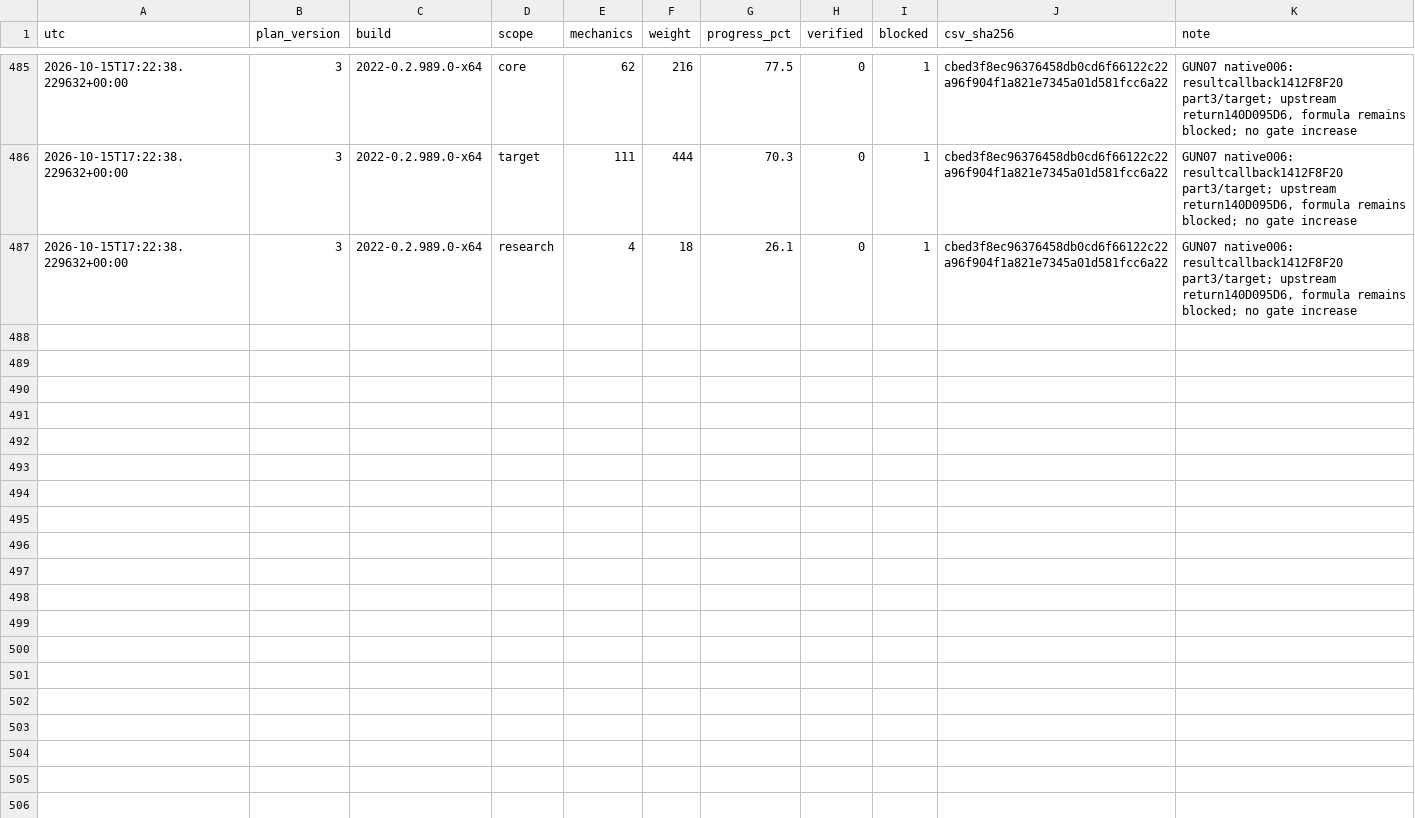
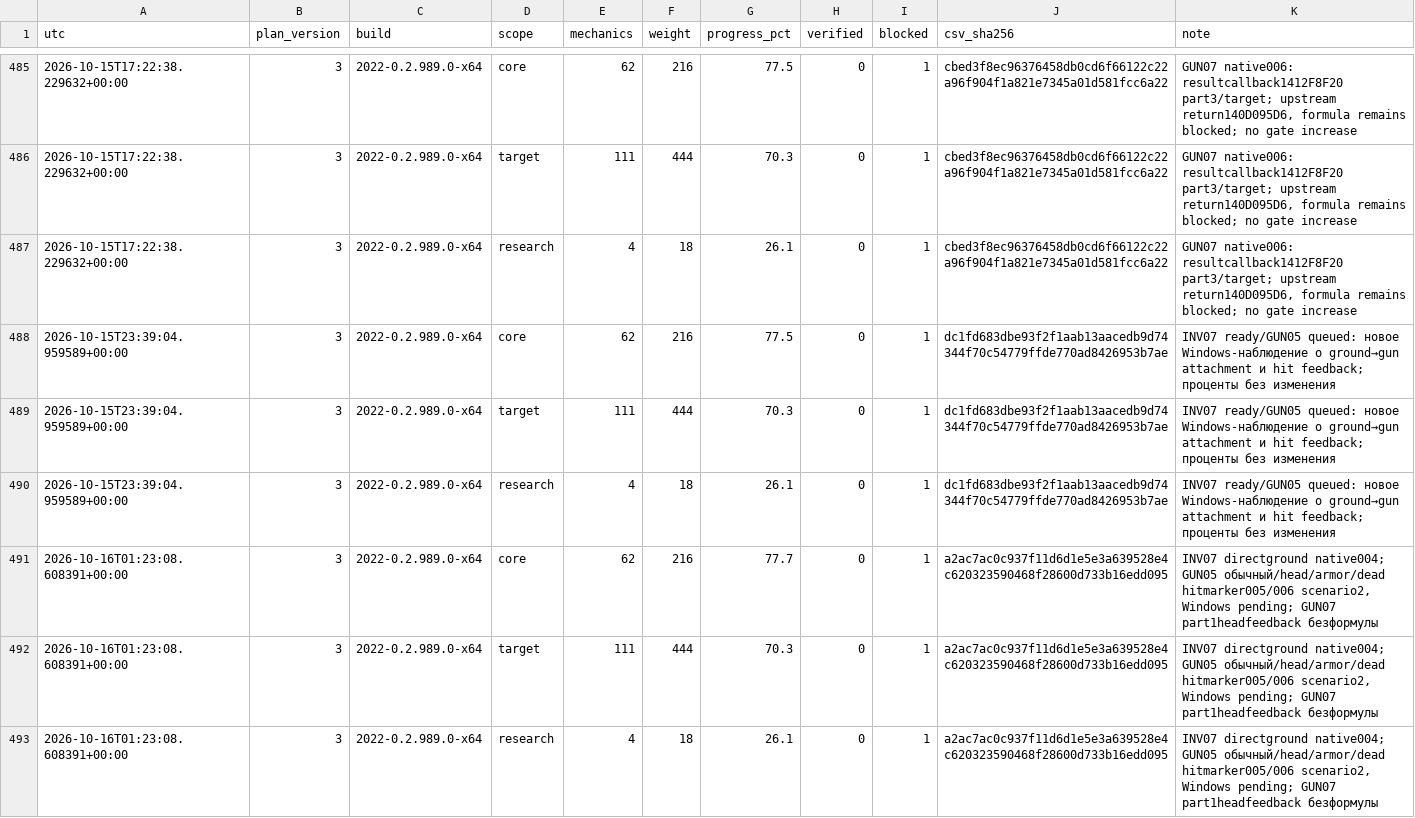
Before and after one commit to ROE-LIVE/ring-of-elysium-research, a CSV file: docs/recovery/history.csv, drawn as a sheet; only a part is shown, gaps mark what is left out; the diff names each change by its address in the sheet, - before the commit and + after, or states it on an @@ line.

```diff
--- a/docs/recovery/history.csv
+++ b/docs/recovery/history.csv
+row 488: 2026-10-15T23:39:04.959589+00:00 | 3 | 2022-0.2.989.0-x64 | core | 62 | 216 | 77.5 | 0 | 1 | dc1fd683dbe93f2f1aab13aacedb9d74344f70c54779ffde770ad8426953b7ae | INV07 ready/GUN05 queued: новое Windows-наблюдение о ground→gun attachment и hit feedback; проценты без изменения
+row 489: 2026-10-15T23:39:04.959589+00:00 | 3 | 2022-0.2.989.0-x64 | target | 111 | 444 | 70.3 | 0 | 1 | dc1fd683dbe93f2f1aab13aacedb9d74344f70c54779ffde770ad8426953b7ae | INV07 ready/GUN05 queued: новое Windows-наблюдение о ground→gun attachment и hit feedback; проценты без изменения
+row 490: 2026-10-15T23:39:04.959589+00:00 | 3 | 2022-0.2.989.0-x64 | research | 4 | 18 | 26.1 | 0 | 1 | dc1fd683dbe93f2f1aab13aacedb9d74344f70c54779ffde770ad8426953b7ae | INV07 ready/GUN05 queued: новое Windows-наблюдение о ground→gun attachment и hit feedback; проценты без изменения
+row 491: 2026-10-16T01:23:08.608391+00:00 | 3 | 2022-0.2.989.0-x64 | core | 62 | 216 | 77.7 | 0 | 1 | a2ac7ac0c937f11d6d1e5e3a639528e4c620323590468f28600d733b16edd095 | INV07 directground native004; GUN05 обычный/head/armor/dead hitmarker005/006 scenario2, Windows pending; GUN07 part1headfeedback безформулы
+row 492: 2026-10-16T01:23:08.608391+00:00 | 3 | 2022-0.2.989.0-x64 | target | 111 | 444 | 70.3 | 0 | 1 | a2ac7ac0c937f11d6d1e5e3a639528e4c620323590468f28600d733b16edd095 | INV07 directground native004; GUN05 обычный/head/armor/dead hitmarker005/006 scenario2, Windows pending; GUN07 part1headfeedback безформулы
+row 493: 2026-10-16T01:23:08.608391+00:00 | 3 | 2022-0.2.989.0-x64 | research | 4 | 18 | 26.1 | 0 | 1 | a2ac7ac0c937f11d6d1e5e3a639528e4c620323590468f28600d733b16edd095 | INV07 directground native004; GUN05 обычный/head/armor/dead hitmarker005/006 scenario2, Windows pending; GUN07 part1headfeedback безформулы
```
Also changed, not shown: docs/recovery/execution-history.csv, docs/recovery/mechanics-2022.csv, 12 other files.
